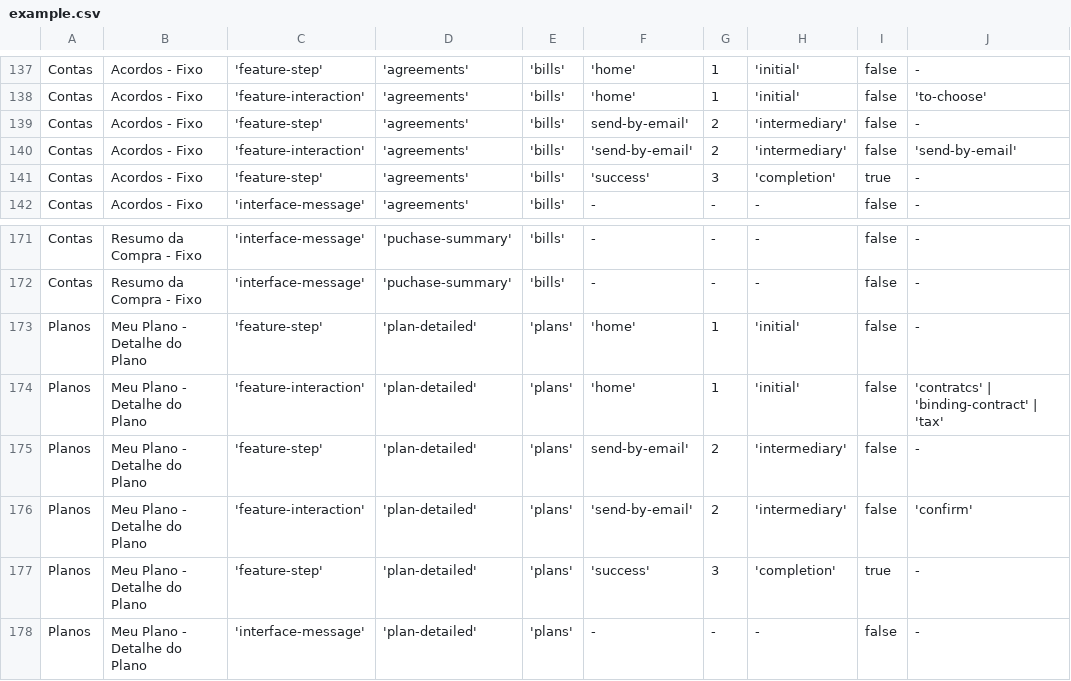
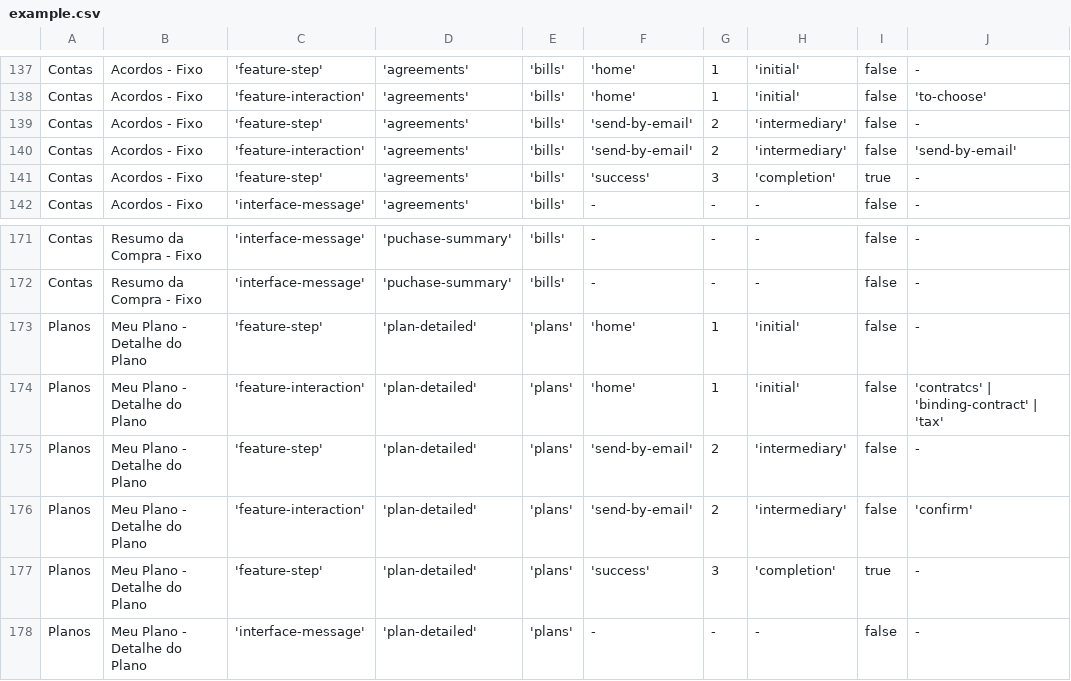
Before and after one commit to TEL-DAMC/vivo-datalayer, a CSV file: csv/example.csv, drawn as a sheet; only a part is shown, gaps mark what is left out; the diff names each change by its address in the sheet, - before the commit and + after, or states it on an @@ line.

Commit message:
fix aspas

```diff
--- a/csv/example.csv
+++ b/csv/example.csv
-F139: send-by-email'
+F139: 'send-by-email'
-F175: send-by-email'
+F175: 'send-by-email'
```
